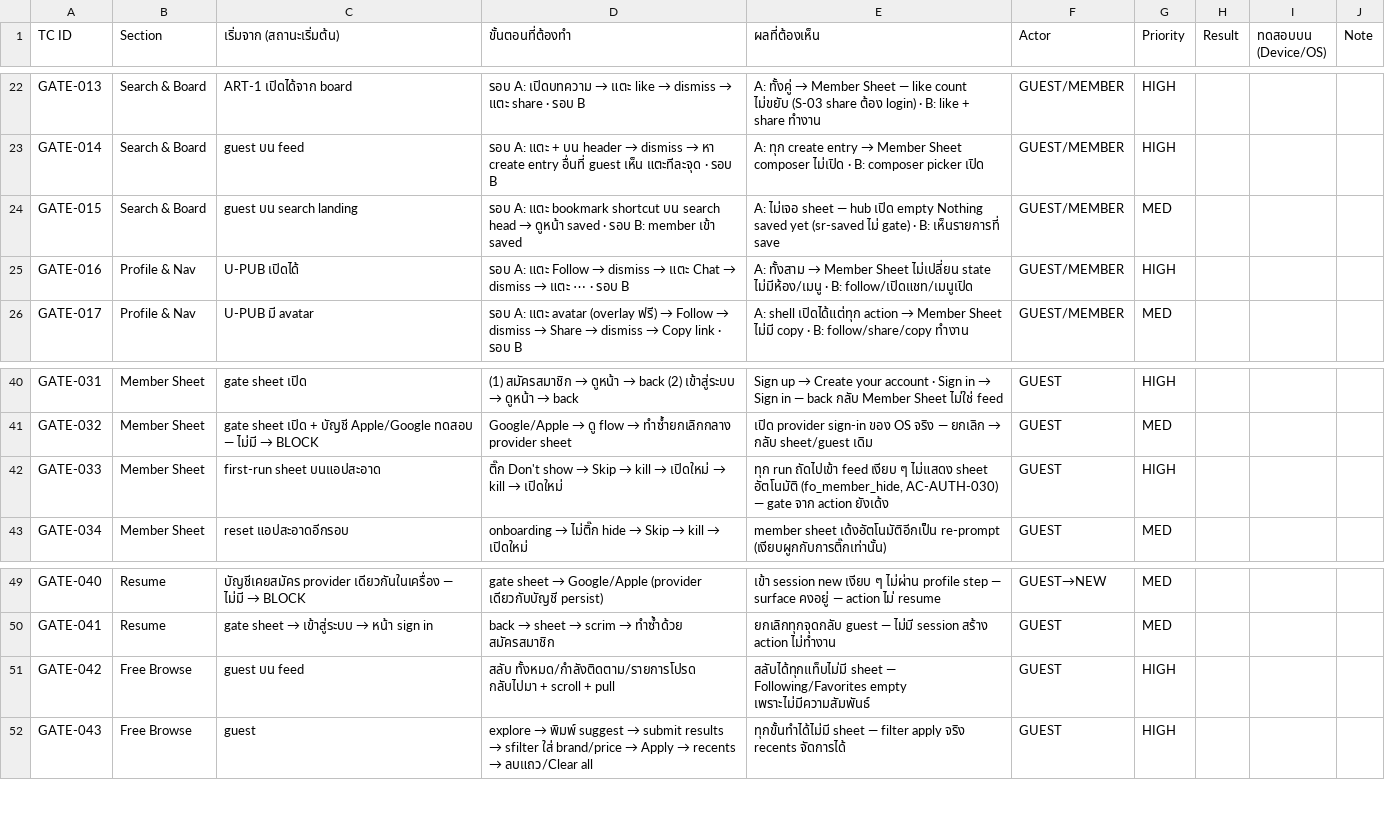
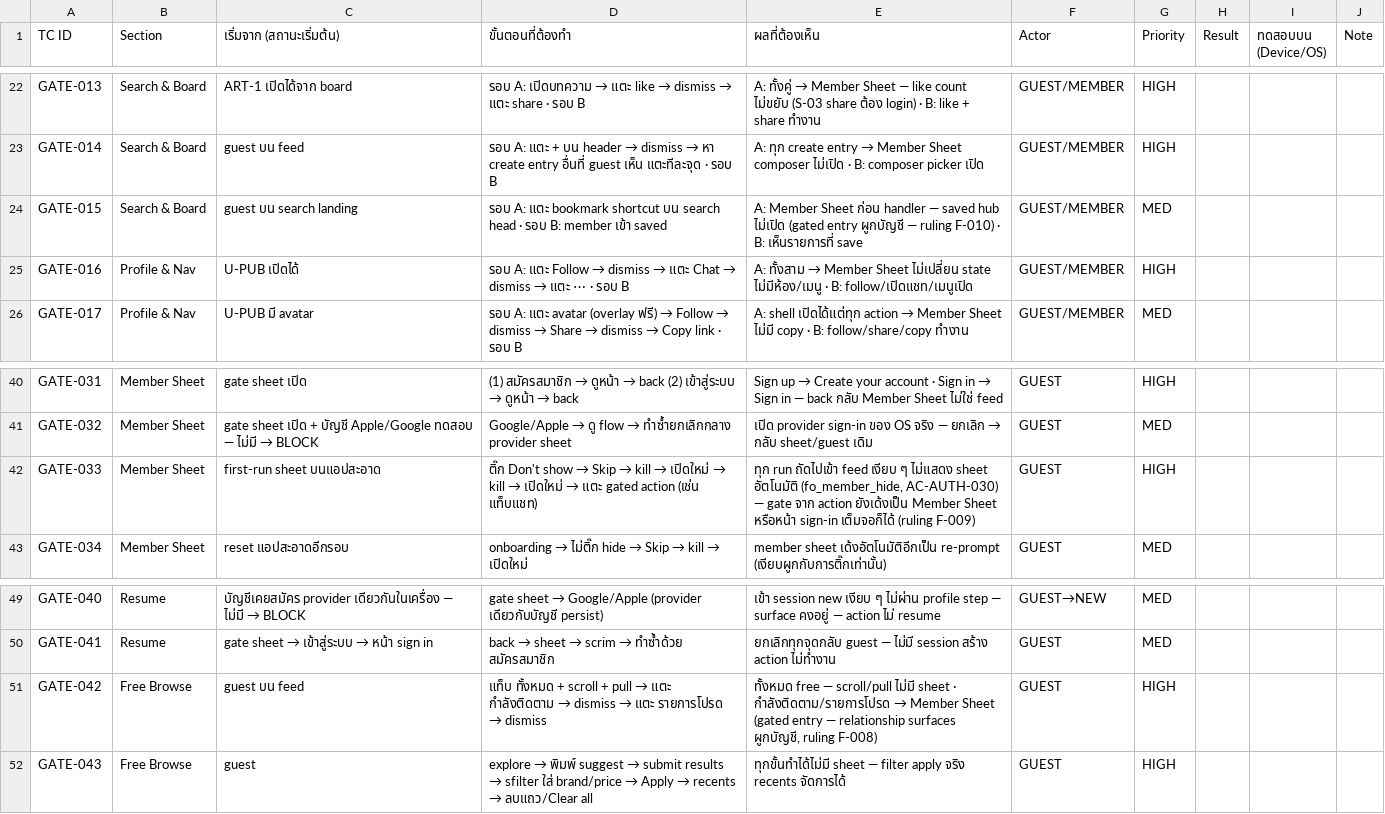
Before and after one commit to kultida-t/TukDaeng, a CSV file: deliverables/FO-TEST-001-17-guest-gate-checklist.csv, drawn as a sheet; only a part is shown, gaps mark what is left out.

```diff
--- a/deliverables/FO-TEST-001-17-guest-gate-checklist.csv
+++ b/deliverables/FO-TEST-001-17-guest-gate-checklist.csv
@@ -23,3 +23,3 @@ TC ID,Section,เริ่มจาก (สถานะเริ่มต้น)
 "GATE-014","Search & Board","guest บน feed","รอบ A: แตะ + บน header → dismiss → หา create entry อื่นที่ guest เห็น แตะทีละจุด · รอบ B","A: ทุก create entry → Member Sheet composer ไม่เปิด · B: composer picker เปิด","GUEST/MEMBER","HIGH","","",""
-"GATE-015","Search & Board","guest บน search landing","รอบ A: แตะ bookmark shortcut บน search head → ดูหน้า saved · รอบ B: member เข้า saved","A: ไม่เจอ sheet — hub เปิด empty Nothing saved yet (sr-saved ไม่ gate) · B: เห็นรายการที่ save","GUEST/MEMBER","MED","","",""
+"GATE-015","Search & Board","guest บน search landing","รอบ A: แตะ bookmark shortcut บน search head · รอบ B: member เข้า saved","A: Member Sheet ก่อน handler — saved hub ไม่เปิด (gated entry ผูกบัญชี — ruling F-010) · B: เห็นรายการที่ save","GUEST/MEMBER","MED","","",""
 "GATE-016","Profile & Nav","U-PUB เปิดได้","รอบ A: แตะ Follow → dismiss → แตะ Chat → dismiss → แตะ ⋯ · รอบ B","A: ทั้งสาม → Member Sheet ไม่เปลี่ยน state ไม่มีห้อง/เมนู · B: follow/เปิดแชท/เมนูเปิด","GUEST/MEMBER","HIGH","","",""
@@ -41,3 +41,3 @@ TC ID,Section,เริ่มจาก (สถานะเริ่มต้น)
 "GATE-032","Member Sheet","gate sheet เปิด + บัญชี Apple/Google ทดสอบ — ไม่มี → BLOCK","Google/Apple → ดู flow → ทำซ้ำยกเลิกกลาง provider sheet","เปิด provider sign-in ของ OS จริง — ยกเลิก → กลับ sheet/guest เดิม","GUEST","MED","","",""
-"GATE-033","Member Sheet","first-run sheet บนแอปสะอาด","ติ๊ก Don't show → Skip → kill → เปิดใหม่ → kill → เปิดใหม่","ทุก run ถัดไปเข้า feed เงียบ ๆ ไม่แสดง sheet อัตโนมัติ (fo_member_hide, AC-AUTH-030) — gate จาก action ยังเด้ง","GUEST","HIGH","","",""
+"GATE-033","Member Sheet","first-run sheet บนแอปสะอาด","ติ๊ก Don't show → Skip → kill → เปิดใหม่ → kill → เปิดใหม่ → แตะ gated action (เช่น แท็บแชท)","ทุก run ถัดไปเข้า feed เงียบ ๆ ไม่แสดง sheet อัตโนมัติ (fo_member_hide, AC-AUTH-030) — gate จาก action ยังเด้งเป็น Member Sheet หรือหน้า sign-in เต็มจอก็ได้ (ruling F-009)","GUEST","HIGH","","",""
 "GATE-034","Member Sheet","reset แอปสะอาดอีกรอบ","onboarding → ไม่ติ๊ก hide → Skip → kill → เปิดใหม่","member sheet เด้งอัตโนมัติอีกเป็น re-prompt (เงียบผูกกับการติ๊กเท่านั้น)","GUEST","MED","","",""
@@ -50,3 +50,3 @@ TC ID,Section,เริ่มจาก (สถานะเริ่มต้น)
 "GATE-041","Resume","gate sheet → เข้าสู่ระบบ → หน้า sign in","back → sheet → scrim → ทำซ้ำด้วย สมัครสมาชิก","ยกเลิกทุกจุดกลับ guest — ไม่มี session สร้าง action ไม่ทำงาน","GUEST","MED","","",""
-"GATE-042","Free Browse","guest บน feed","สลับ ทั้งหมด/กำลังติดตาม/รายการโปรด กลับไปมา + scroll + pull","สลับได้ทุกแท็บไม่มี sheet — Following/Favorites empty เพราะไม่มีความสัมพันธ์","GUEST","HIGH","","",""
+"GATE-042","Free Browse","guest บน feed","แท็บ ทั้งหมด + scroll + pull → แตะ กำลังติดตาม → dismiss → แตะ รายการโปรด → dismiss","ทั้งหมด free — scroll/pull ไม่มี sheet · กำลังติดตาม/รายการโปรด → Member Sheet (gated entry — relationship surfaces ผูกบัญชี, ruling F-008)","GUEST","HIGH","","",""
 "GATE-043","Free Browse","guest","explore → พิมพ์ suggest → submit results → sfilter ใส่ brand/price → Apply → recents → ลบแถว/Clear all","ทุกขั้นทำได้ไม่มี sheet — filter apply จริง recents จัดการได้","GUEST","HIGH","","",""
```
Also changed, not shown: deliverables/AUTO-TEST-001-triage-17-guest-gate.csv, 8 other files.
